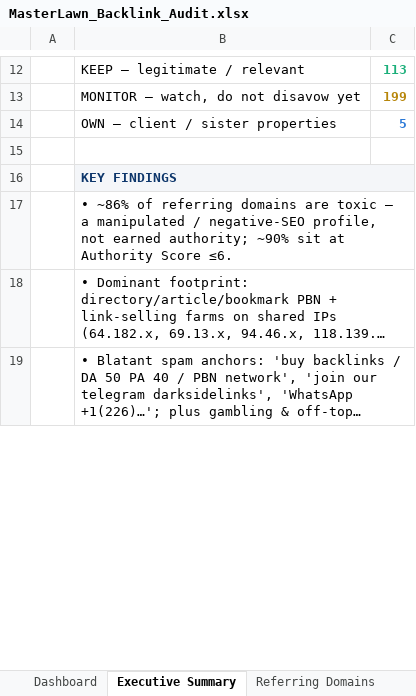
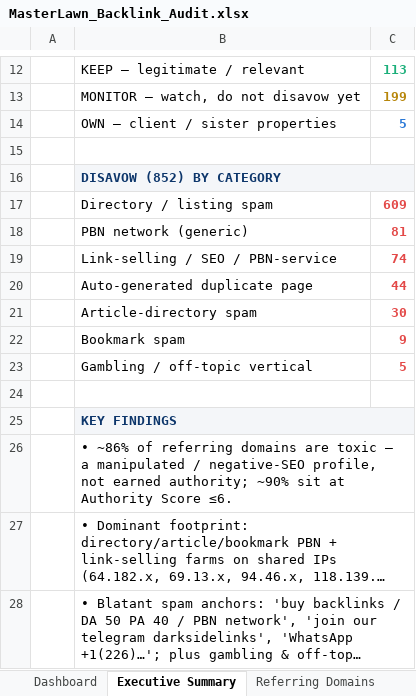
Before and after one commit to fahadahmad-ship-it/test, an Excel workbook: seo/MasterLawn_Backlink_Audit.xlsx, sheet Executive Summary, drawn as a sheet; only a part is shown, gaps mark what is left out; long unchanged cells end in …; values as stored, in another font and other column widths than the file's, no borders; the diff names each change by its address in the sheet, - before the commit and + after, or states it on an @@ line.

```diff
--- a/seo/MasterLawn_Backlink_Audit.xlsx (sheet Executive Summary)
+++ b/seo/MasterLawn_Backlink_Audit.xlsx (sheet Executive Summary)
+row 16:  | DISAVOW (852) BY CATEGORY
+row 17:  | Directory / listing spam | 609
+row 18:  | PBN network (generic) | 81
+row 19:  | Link-selling / SEO / PBN-service | 74
+row 20:  | Auto-generated duplicate page | 44
+row 21:  | Article-directory spam | 30
+row 22:  | Bookmark spam | 9
+row 23:  | Gambling / off-topic vertical | 5
+row 24: (empty)
```
Also changed, not shown: sheet Disavow List, sheet Referring Domains, seo/MasterLawn_Baseline_Benchmark.xlsx, seo/MasterLawn_Disavow.xlsx, 3 other files.
